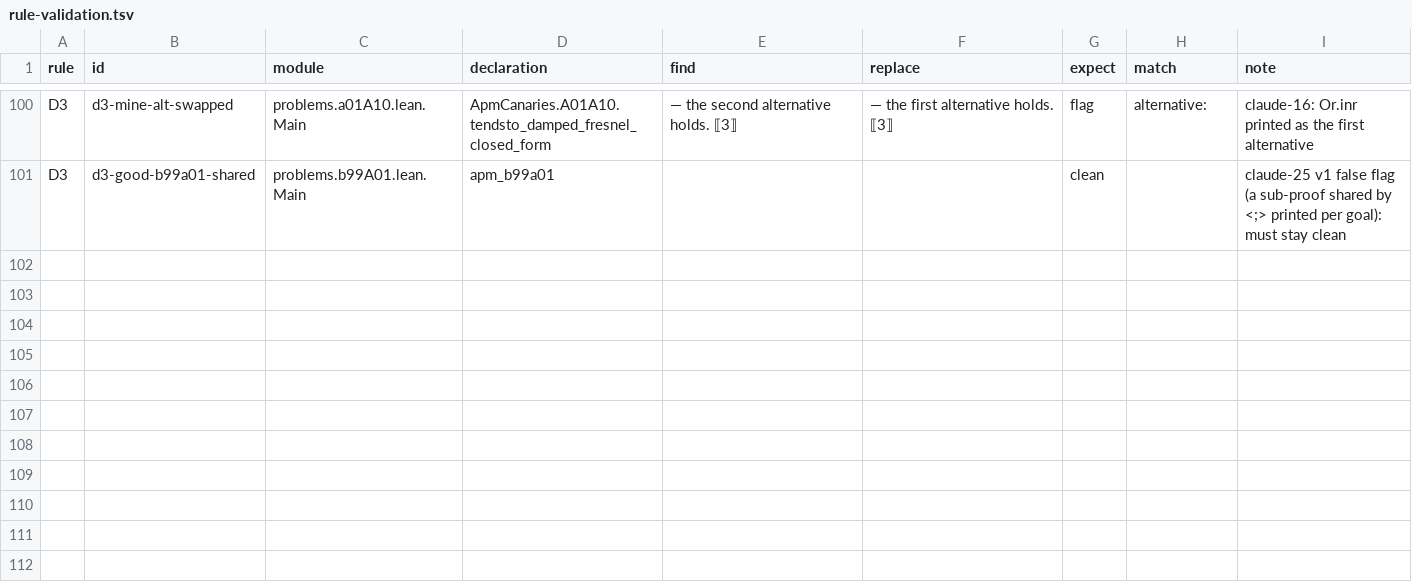
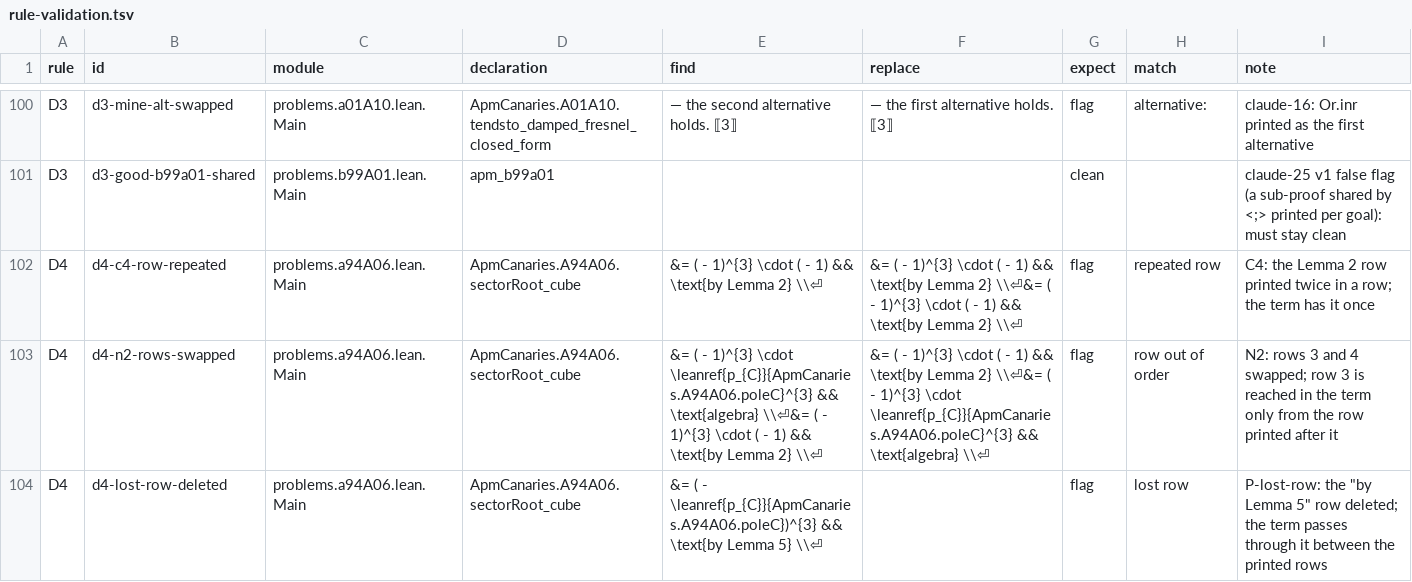
Before and after one commit to tothedarktowercame/futon4, a TSV file: holes/labs/E-paperprinter-cleanup/endgame/rule-validation.tsv, drawn as a sheet; only a part is shown, gaps mark what is left out; the diff covers the shown part only; the diff names each change by its address in the sheet, - before the commit and + after, or states it on an @@ line.

```diff
--- a/holes/labs/E-paperprinter-cleanup/endgame/rule-validation.tsv
+++ b/holes/labs/E-paperprinter-cleanup/endgame/rule-validation.tsv
+row 102: D4 | d4-c4-row-repeated | problems.a94A06.lean.Main | ApmCanaries.A94A06.sectorRoot_cube | &= ( - 1)^{3} \cdot ( - 1) && \text{by Lemma 2} \\⏎ | &= ( - 1)^{3} \cdot ( - 1) && \text{by Lemma 2} \\⏎&= ( - 1)^{3} \cdot ( - 1) && \text{by Lemma 2} \\⏎ | flag | repeated row | C4: the Lemma 2 row printed twice in a row; the term has it once
+row 103: D4 | d4-n2-rows-swapped | problems.a94A06.lean.Main | ApmCanaries.A94A06.sectorRoot_cube | &= ( - 1)^{3} \cdot \leanref{p_{C}}{ApmCanaries.A94A06.poleC}^{3} && \text{algebra} \\⏎&= ( - 1)^{3} \cdot ( - 1) && \text{by Lemma 2} \\⏎ | &= ( - 1)^{3} \cdot ( - 1) && \text{by Lemma 2} \\⏎&= ( - 1)^{3} \cdot \leanref{p_{C}}{ApmCanaries.A94A06.poleC}^{3} && \text{algebra} \\⏎ | flag | row out of order | N2: rows 3 and 4 swapped; row 3 is reached in the term only from the row printed after it
+row 104: D4 | d4-lost-row-deleted | problems.a94A06.lean.Main | ApmCanaries.A94A06.sectorRoot_cube | &= ( - \leanref{p_{C}}{ApmCanaries.A94A06.poleC})^{3} && \text{by Lemma 5} \\⏎ |  | flag | lost row | P-lost-row: the "by Lemma 5" row deleted; the term passes through it between the printed rows
```
Also changed, not shown: 9 added rows elsewhere in this file, holes/labs/E-paperprinter-cleanup/endgame/grammar-ledger.tsv, holes/labs/E-paperprinter-cleanup/endgame/rule-precision.tsv, 3 other files.
